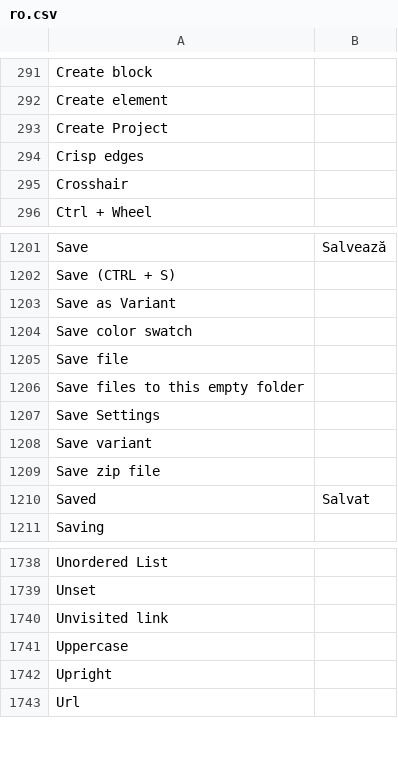
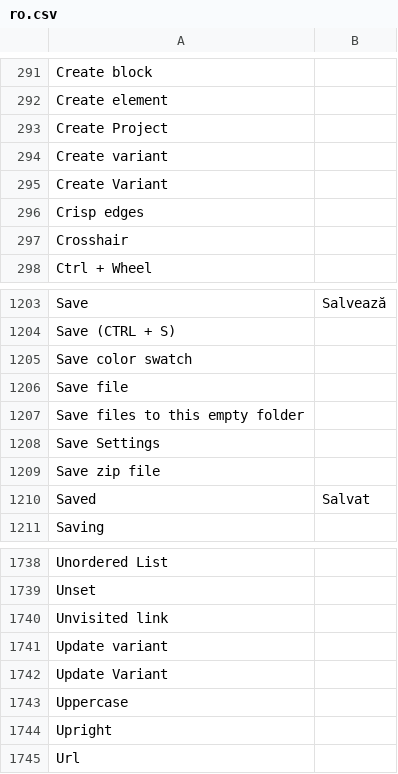
Before and after one commit to desech/desech-studio, a CSV file: build/i18n/ro.csv, drawn as a sheet; only a part is shown, gaps mark what is left out; removed rows and columns are numbered as before the commit, all else as after; the diff names each change by its address in the sheet, - before the commit and + after, or states it on an @@ line.

Commit message:
update variant

```diff
--- a/build/i18n/ro.csv
+++ b/build/i18n/ro.csv
+row 294: Create variant
+row 295: Create Variant
-row 1203: Save as Variant
-row 1208: Save variant
+row 1741: Update variant
+row 1742: Update Variant
```
Also changed, not shown: build/i18n/template.csv, 17 other files.
